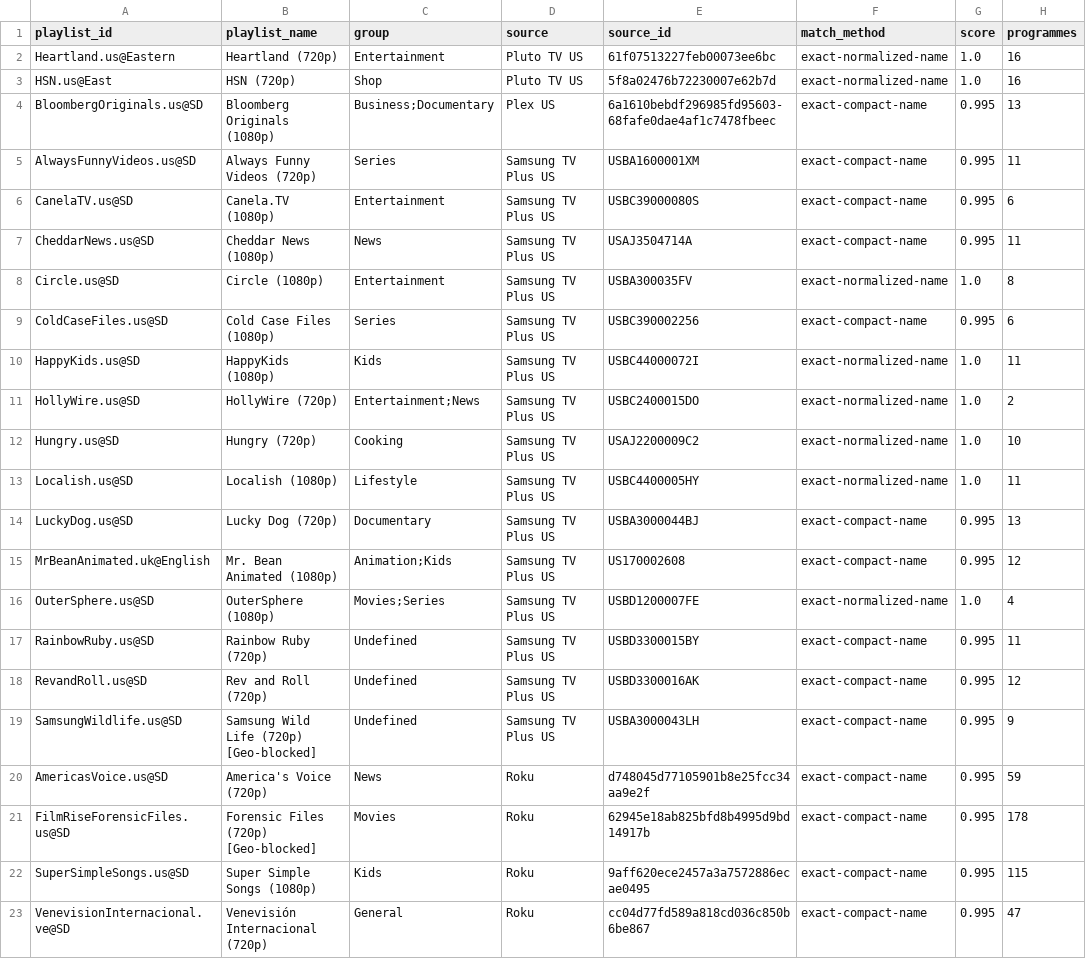
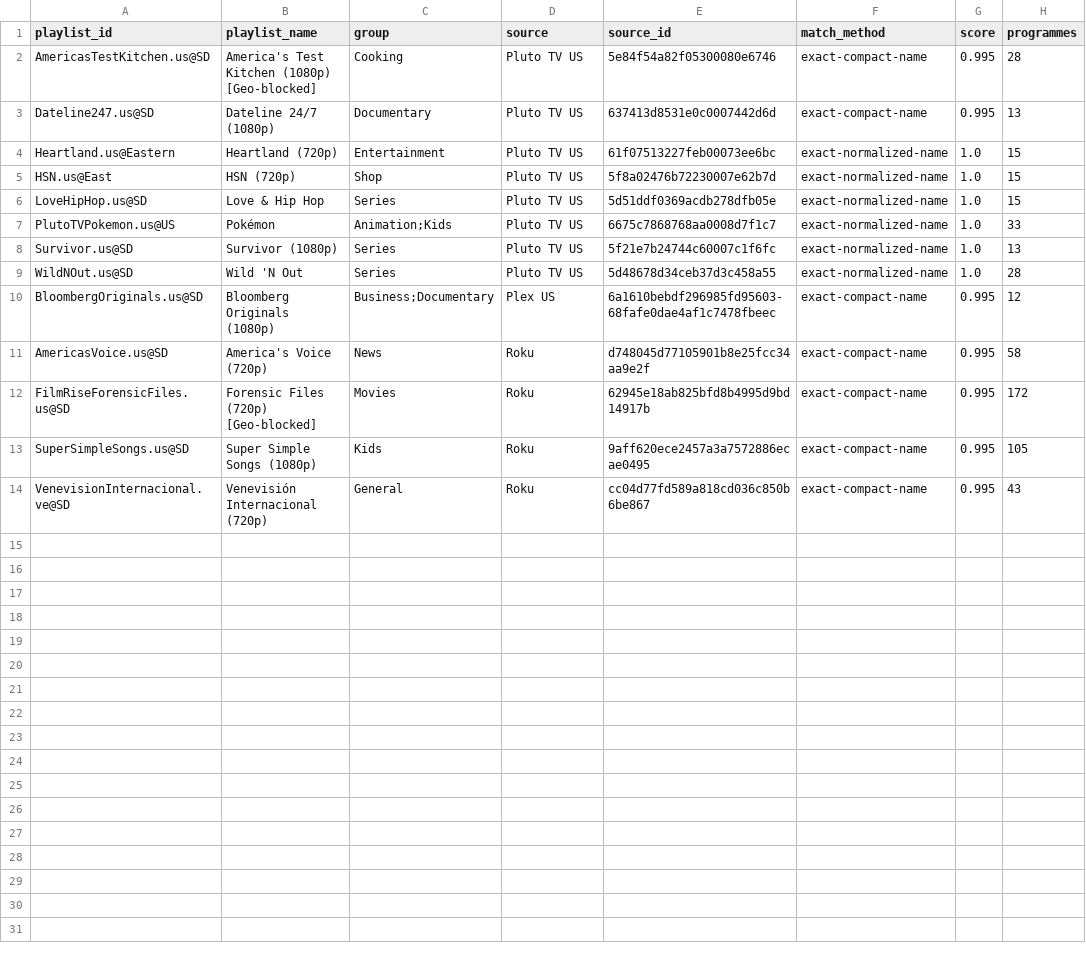
Before and after one commit to mjcotter13/iptv-us-epg, a CSV file: public/v10_rescue_report.csv, drawn as a sheet.

```diff
--- a/public/v10_rescue_report.csv
+++ b/public/v10_rescue_report.csv
@@ -1,23 +1,14 @@
 playlist_id,playlist_name,group,source,source_id,match_method,score,programmes
-Heartland.us@Eastern,Heartland (720p),Entertainment,Pluto TV US,61f07513227feb00073ee6bc,exact-normalized-name,1.0,16
-HSN.us@East,HSN (720p),Shop,Pluto TV US,5f8a02476b72230007e62b7d,exact-normalized-name,1.0,16
-BloombergOriginals.us@SD,Bloomberg Originals (1080p),Business;Documentary,Plex US,6a1610bebdf296985fd95603-68fafe0dae4af1c7478fbeec,exact-compact-name,0.995,13
-AlwaysFunnyVideos.us@SD,Always Funny Videos (720p),Series,Samsung TV Plus US,USBA1600001XM,exact-compact-name,0.995,11
-CanelaTV.us@SD,Canela.TV (1080p),Entertainment,Samsung TV Plus US,USBC39000080S,exact-compact-name,0.995,6
-CheddarNews.us@SD,Cheddar News (1080p),News,Samsung TV Plus US,USAJ3504714A,exact-compact-name,0.995,11
-Circle.us@SD,Circle (1080p),Entertainment,Samsung TV Plus US,USBA300035FV,exact-normalized-name,1.0,8
-ColdCaseFiles.us@SD,Cold Case Files (1080p),Series,Samsung TV Plus US,USBC390002256,exact-compact-name,0.995,6
-HappyKids.us@SD,HappyKids (1080p),Kids,Samsung TV Plus US,USBC44000072I,exact-normalized-name,1.0,11
-HollyWire.us@SD,HollyWire (720p),Entertainment;News,Samsung TV Plus US,USBC2400015DO,exact-normalized-name,1.0,2
-Hungry.us@SD,Hungry (720p),Cooking,Samsung TV Plus US,USAJ2200009C2,exact-normalized-name,1.0,10
-Localish.us@SD,Localish (1080p),Lifestyle,Samsung TV Plus US,USBC4400005HY,exact-normalized-name,1.0,11
-LuckyDog.us@SD,Lucky Dog (720p),Documentary,Samsung TV Plus US,USBA3000044BJ,exact-compact-name,0.995,13
-MrBeanAnimated.uk@English,Mr. Bean Animated (1080p),Animation;Kids,Samsung TV Plus US,US170002608,exact-compact-name,0.995,12
-OuterSphere.us@SD,OuterSphere (1080p),Movies;Series,Samsung TV Plus US,USBD1200007FE,exact-normalized-name,1.0,4
-RainbowRuby.us@SD,Rainbow Ruby (720p),Undefined,Samsung TV Plus US,USBD3300015BY,exact-compact-name,0.995,11
-RevandRoll.us@SD,Rev and Roll (720p),Undefined,Samsung TV Plus US,USBD3300016AK,exact-compact-name,0.995,12
-SamsungWildlife.us@SD,Samsung Wild Life (720p) [Geo-blocked],Undefined,Samsung TV Plus US,USBA3000043LH,exact-compact-name,0.995,9
-AmericasVoice.us@SD,America's Voice (720p),News,Roku,d748045d77105901b8e25fcc34aa9e2f,exact-compact-name,0.995,59
-FilmRiseForensicFiles.us@SD,Forensic Files (720p) [Geo-blocked],Movies,Roku,62945e18ab825bfd8b4995d9bd14917b,exact-compact-name,0.995,178
-SuperSimpleSongs.us@SD,Super Simple Songs (1080p),Kids,Roku,9aff620ece2457a3a7572886ecae0495,exact-compact-name,0.995,115
-VenevisionInternacional.ve@SD,Venevisión Internacional (720p),General,Roku,cc04d77fd589a818cd036c850b6be867,exact-compact-name,0.995,47
+AmericasTestKitchen.us@SD,America's Test Kitchen (1080p) [Geo-blocked],Cooking,Pluto TV US,5e84f54a82f05300080e6746,exact-compact-name,0.995,28
+Dateline247.us@SD,Dateline 24/7 (1080p),Documentary,Pluto TV US,637413d8531e0c0007442d6d,exact-compact-name,0.995,13
+Heartland.us@Eastern,Heartland (720p),Entertainment,Pluto TV US,61f07513227feb00073ee6bc,exact-normalized-name,1.0,15
+HSN.us@East,HSN (720p),Shop,Pluto TV US,5f8a02476b72230007e62b7d,exact-normalized-name,1.0,15
+LoveHipHop.us@SD,Love & Hip Hop,Series,Pluto TV US,5d51ddf0369acdb278dfb05e,exact-normalized-name,1.0,15
+PlutoTVPokemon.us@US,Pokémon,Animation;Kids,Pluto TV US,6675c7868768aa0008d7f1c7,exact-normalized-name,1.0,33
+Survivor.us@SD,Survivor (1080p),Series,Pluto TV US,5f21e7b24744c60007c1f6fc,exact-normalized-name,1.0,13
+WildNOut.us@SD,Wild 'N Out,Series,Pluto TV US,5d48678d34ceb37d3c458a55,exact-normalized-name,1.0,28
+BloombergOriginals.us@SD,Bloomberg Originals (1080p),Business;Documentary,Plex US,6a1610bebdf296985fd95603-68fafe0dae4af1c7478fbeec,exact-compact-name,0.995,12
+AmericasVoice.us@SD,America's Voice (720p),News,Roku,d748045d77105901b8e25fcc34aa9e2f,exact-compact-name,0.995,58
+FilmRiseForensicFiles.us@SD,Forensic Files (720p) [Geo-blocked],Movies,Roku,62945e18ab825bfd8b4995d9bd14917b,exact-compact-name,0.995,172
+SuperSimpleSongs.us@SD,Super Simple Songs (1080p),Kids,Roku,9aff620ece2457a3a7572886ecae0495,exact-compact-name,0.995,105
+VenevisionInternacional.ve@SD,Venevisión Internacional (720p),General,Roku,cc04d77fd589a818cd036c850b6be867,exact-compact-name,0.995,43
```
Also changed, not shown: public/v7/attempt_status.csv, public/v7/targeted_status.csv, 5 other files.
